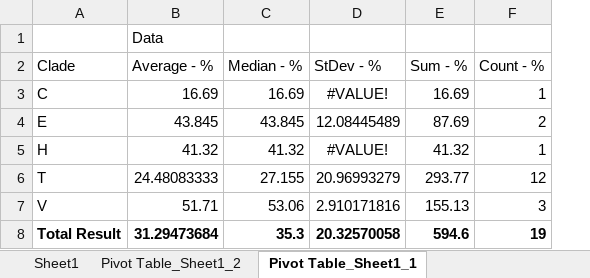
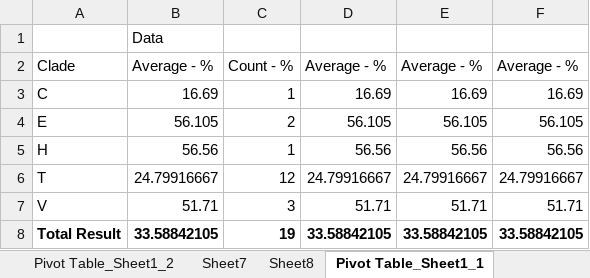
Before and after one commit to yangkangyf/ImmuneSystemArchitectures, an Excel workbook: supportFileProteins.xlsx, sheet Pivot Table_Sheet1_1, drawn as a sheet; values as stored, in another font and other column widths than the file's, no borders; removed rows and columns are numbered as before the commit, all else as after; the diff names each change by its address in the sheet, - before the commit and + after, or states it on an @@ line.

```diff
--- a/supportFileProteins.xlsx (sheet Pivot Table_Sheet1_1)
+++ b/supportFileProteins.xlsx (sheet Pivot Table_Sheet1_1)
+sheet tab: Sheet7
+sheet tab: Sheet8
-column C, rows 2-8: Median - % | 16.69 | 43.845 | 41.32 | 27.155 | 53.06 | 35.3
-column D, rows 2-8: StDev - % | #VALUE! | 12.08445489 | #VALUE! | 20.96993279 | 2.910171816 | 20.32570058
-column E, rows 2-8: Sum - % | 16.69 | 87.69 | 41.32 | 293.77 | 155.13 | 594.6
+column D, rows 2-8: Average - % | 16.69 | 56.105 | 56.56 | 24.79916667 | 51.71 | 33.58842105
+column E, rows 2-8: Average - % | 16.69 | 56.105 | 56.56 | 24.79916667 | 51.71 | 33.58842105
+column F, rows 2-8: Average - % | 16.69 | 56.105 | 56.56 | 24.79916667 | 51.71 | 33.58842105
-B4: 43.845
+B4: 56.105
-B5: 41.32
+B5: 56.56
-B6: 24.48083333
+B6: 24.79916667
-B8: 31.29473684
+B8: 33.58842105
```
Also changed, not shown: sheet ComparisonTunicata, sheet Pivot Table_ComparisonTunicata_2, sheet Pivot Table_Sheet1_2, sheet Sheet1, sheet Pivot Table_ComparisonTunicata_1, other sheet tabs, 2 other files.
